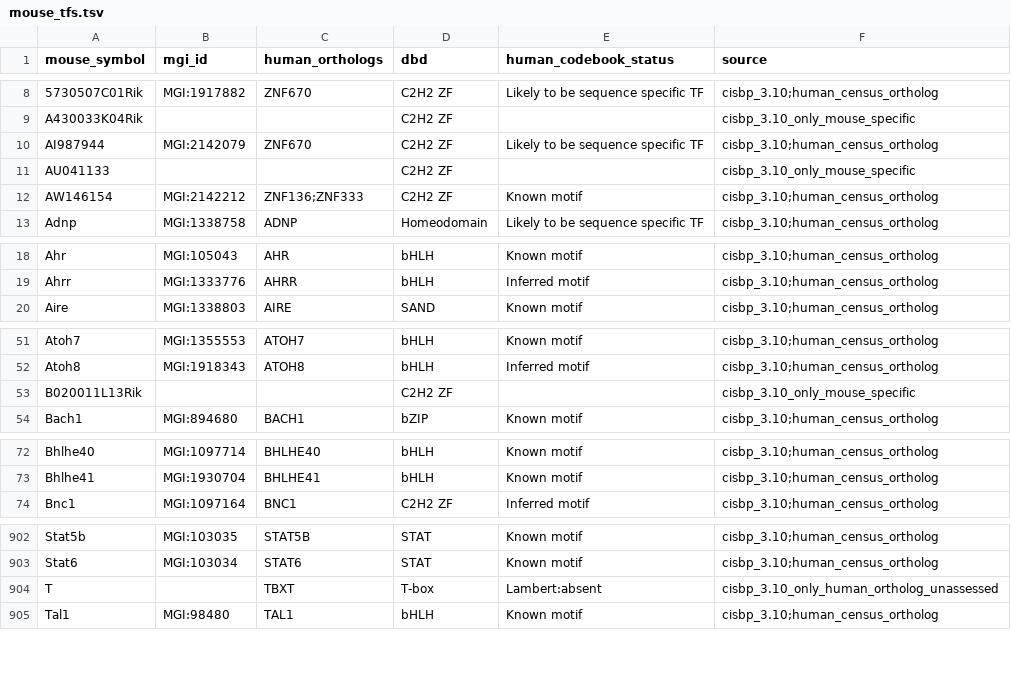
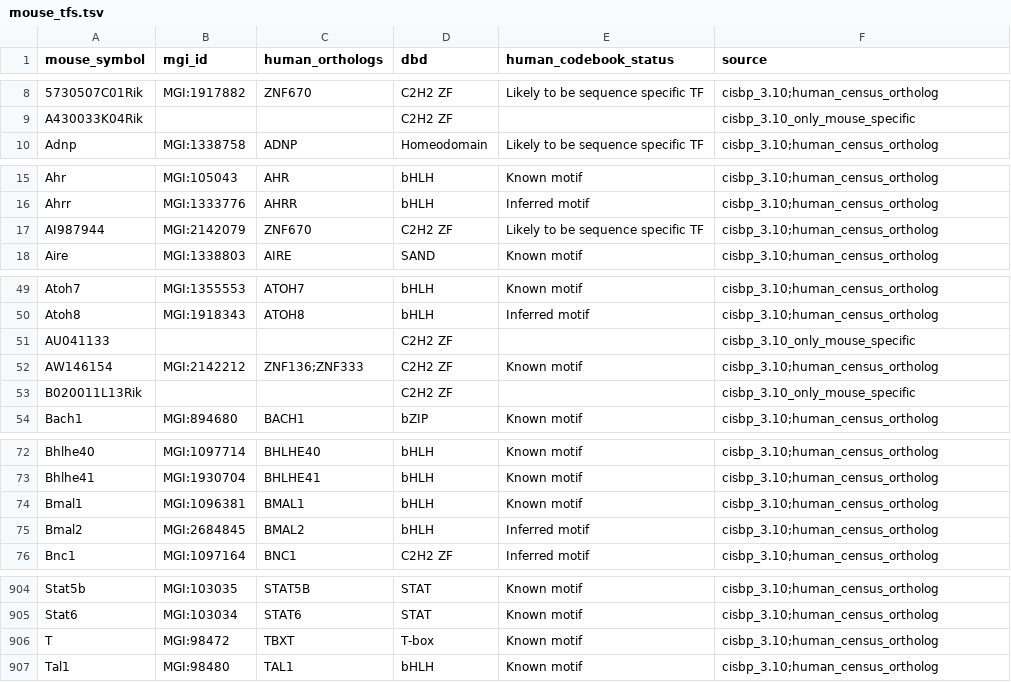
Before and after one commit to CahanLab/skopia, a TSV file: backend/xcell/data/tf_census/mouse_tfs.tsv, drawn as a sheet; only a part is shown, gaps mark what is left out.

```diff
--- a/backend/xcell/data/tf_census/mouse_tfs.tsv
+++ b/backend/xcell/data/tf_census/mouse_tfs.tsv
@@ -9,5 +9,2 @@ mouse_symbol	mgi_id	human_orthologs	dbd	human_codebook_status	source
 A430033K04Rik			C2H2 ZF		cisbp_3.10_only_mouse_specific
-AI987944	MGI:2142079	ZNF670	C2H2 ZF	Likely to be sequence specific TF	cisbp_3.10;human_census_ortholog
-AU041133			C2H2 ZF		cisbp_3.10_only_mouse_specific
-AW146154	MGI:2142212	ZNF136;ZNF333	C2H2 ZF	Known motif	cisbp_3.10;human_census_ortholog
 Adnp	MGI:1338758	ADNP	Homeodomain	Likely to be sequence specific TF	cisbp_3.10;human_census_ortholog
@@ -19,2 +16,3 @@ Ahr	MGI:105043	AHR	bHLH	Known motif	cisbp_3.10;human_census_ortholog
 Ahrr	MGI:1333776	AHRR	bHLH	Inferred motif	cisbp_3.10;human_census_ortholog
+AI987944	MGI:2142079	ZNF670	C2H2 ZF	Likely to be sequence specific TF	cisbp_3.10;human_census_ortholog
 Aire	MGI:1338803	AIRE	SAND	Known motif	cisbp_3.10;human_census_ortholog
@@ -52,2 +50,4 @@ Atoh7	MGI:1355553	ATOH7	bHLH	Known motif	cisbp_3.10;human_census_ortholog
 Atoh8	MGI:1918343	ATOH8	bHLH	Inferred motif	cisbp_3.10;human_census_ortholog
+AU041133			C2H2 ZF		cisbp_3.10_only_mouse_specific
+AW146154	MGI:2142212	ZNF136;ZNF333	C2H2 ZF	Known motif	cisbp_3.10;human_census_ortholog
 B020011L13Rik			C2H2 ZF		cisbp_3.10_only_mouse_specific
@@ -73,2 +73,4 @@ Bhlhe40	MGI:1097714	BHLHE40	bHLH	Known motif	cisbp_3.10;human_census_ortholog
 Bhlhe41	MGI:1930704	BHLHE41	bHLH	Known motif	cisbp_3.10;human_census_ortholog
+Bmal1	MGI:1096381	BMAL1	bHLH	Known motif	cisbp_3.10;human_census_ortholog
+Bmal2	MGI:2684845	BMAL2	bHLH	Inferred motif	cisbp_3.10;human_census_ortholog
 Bnc1	MGI:1097164	BNC1	C2H2 ZF	Inferred motif	cisbp_3.10;human_census_ortholog
@@ -903,3 +905,3 @@ Stat5b	MGI:103035	STAT5B	STAT	Known motif	cisbp_3.10;human_census_ortholog
 Stat6	MGI:103034	STAT6	STAT	Known motif	cisbp_3.10;human_census_ortholog
-T		TBXT	T-box	Lambert:absent	cisbp_3.10_only_human_ortholog_unassessed
+T	MGI:98472	TBXT	T-box	Known motif	cisbp_3.10;human_census_ortholog
 Tal1	MGI:98480	TAL1	bHLH	Known motif	cisbp_3.10;human_census_ortholog
```
Also changed, not shown: backend/xcell/data/tf_census/unmapped_human_tfs.tsv, 7 other files.
